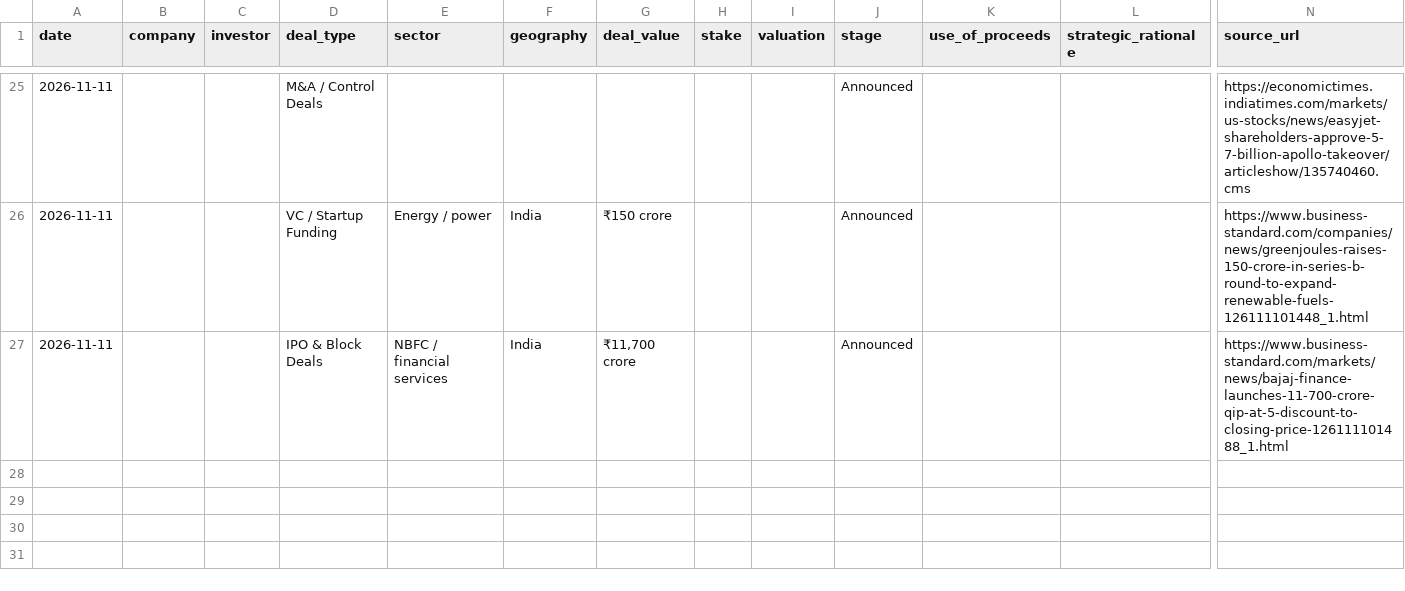
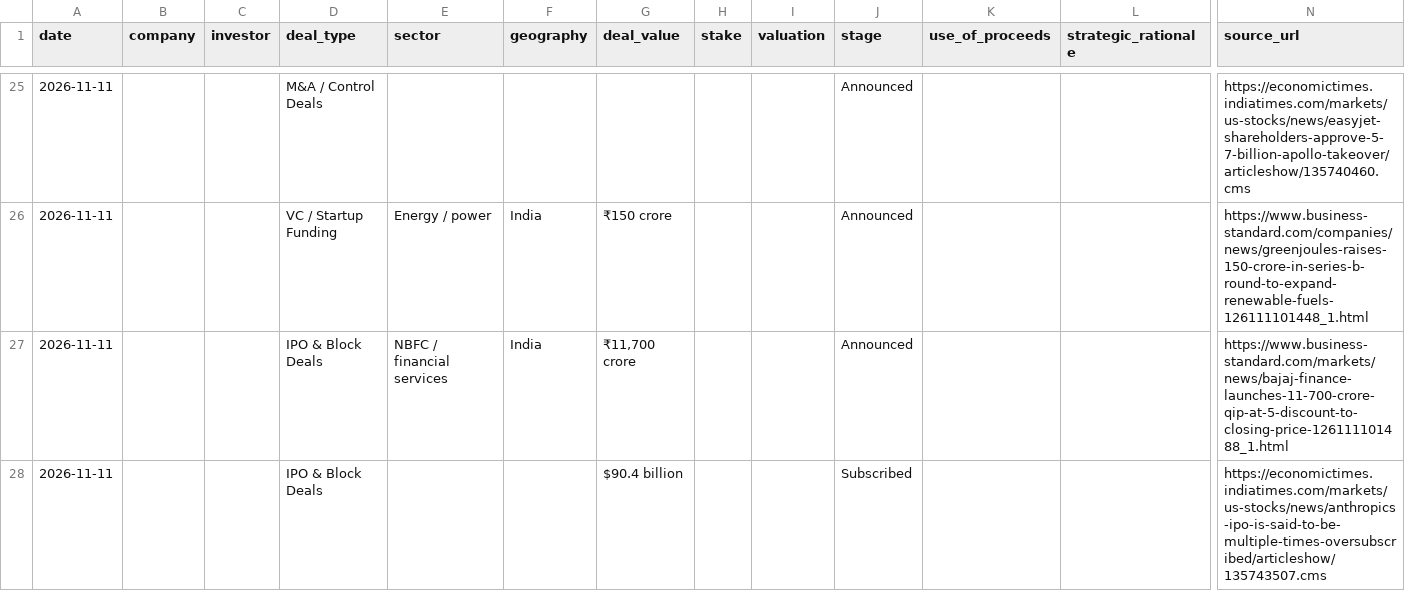
Before and after one commit to aarreev12342/morning-brief, a CSV file: data/pitchbook_style_deals.csv, drawn as a sheet; only a part is shown, gaps mark what is left out; rows hold the shown columns only; the diff names each change by its address in the sheet, - before the commit and + after, or states it on an @@ line.

```diff
--- a/data/pitchbook_style_deals.csv
+++ b/data/pitchbook_style_deals.csv
+row 28: 2026-11-11 |  |  | IPO & Block Deals |  |  | $90.4 billion |  |  | Subscribed |  |  | https://economictimes.indiatimes.com/markets/us-stocks/news/anthropics-ipo-is-said-to-be-multiple-times-oversubscribed/articleshow/135743507.cms
```
Also changed, not shown: data/deals.csv.
